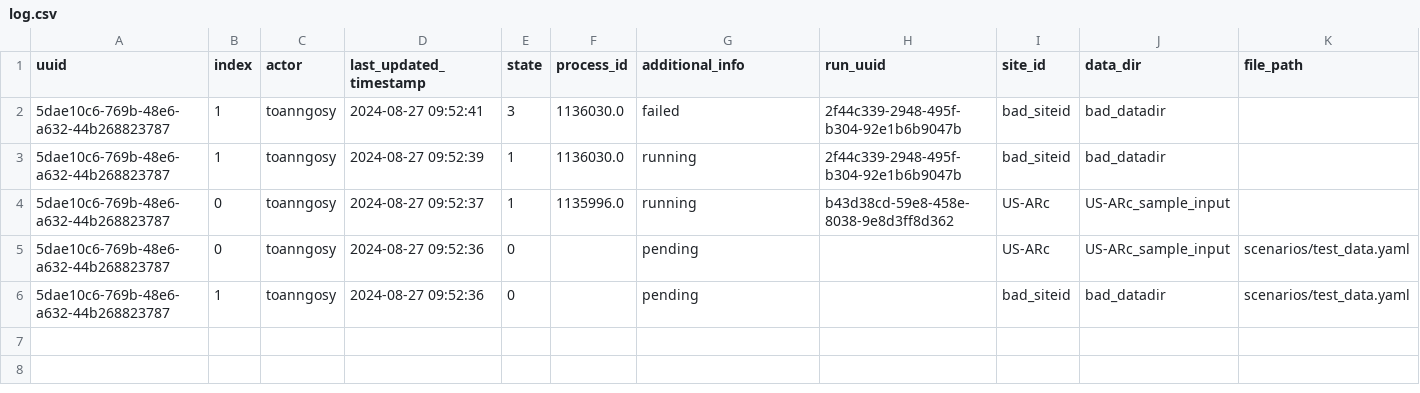
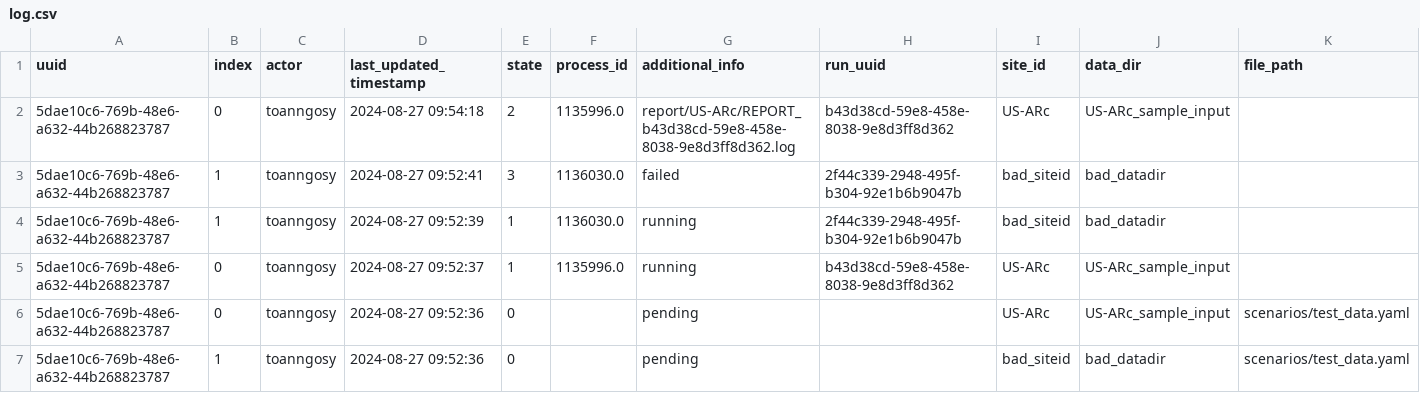
Before and after one commit to toanngosy/test_workflow, a CSV file: report/server/rocky/log.csv, drawn as a sheet; the diff names each change by its address in the sheet, - before the commit and + after, or states it on an @@ line.

Commit message:
switch to report/US-ARc/REPORT_b43d38cd-59e8-458e-8038-9e8d3ff8d362.log for run uuid 5dae10c6-769b-48e6-a632-44b268823787-0 at rocky

```diff
--- a/report/server/rocky/log.csv
+++ b/report/server/rocky/log.csv
+row 2: 5dae10c6-769b-48e6-a632-44b268823787 | 0 | toanngosy | 2024-08-27 09:54:18 | 2 | 1135996.0 | report/US-ARc/REPORT_b43d38cd-59e8-458e-8038-9e8d3ff8d362.log | b43d38cd-59e8-458e-8038-9e8d3ff8d362 | US-ARc | US-ARc_sample_input
```
